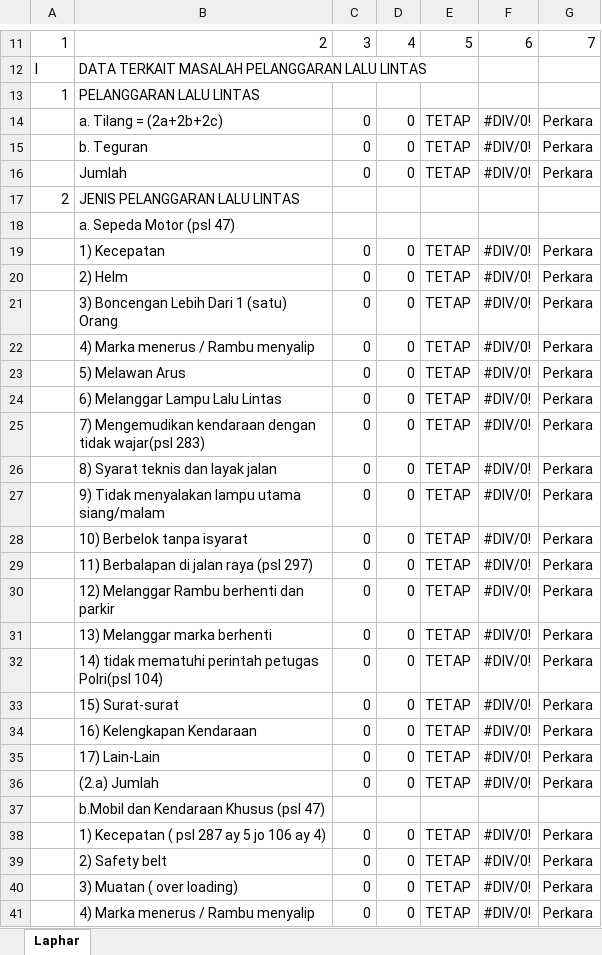
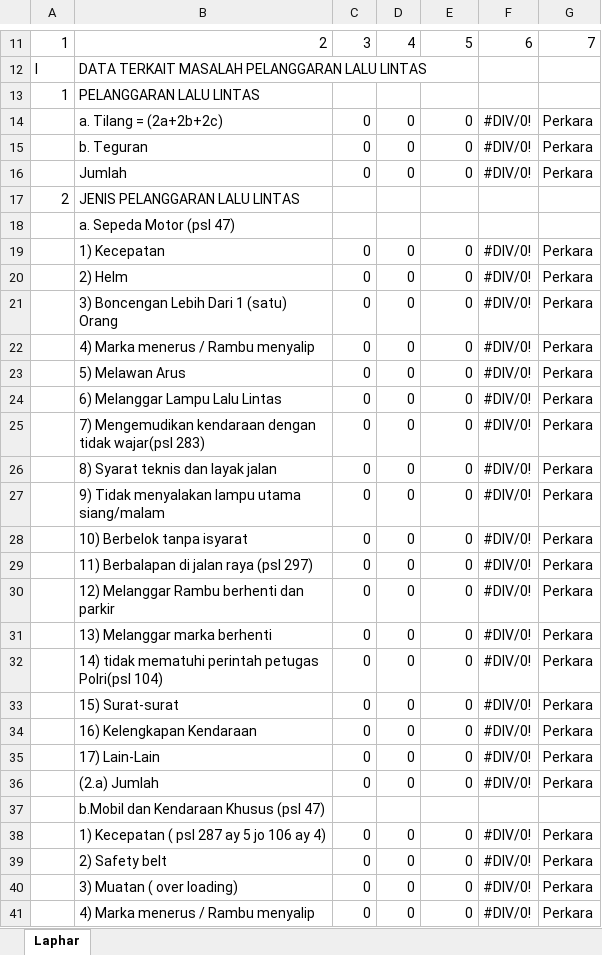
Before and after one commit to lukicasmadi/k-lab-1, an Excel workbook: public/template/excel/format_laporan_operasi_2021.xlsx, sheet Laphar, drawn as a sheet; only a part is shown, gaps mark what is left out; values as stored, in another font and other column widths than the file's, no cell formats; charts and pictures not drawn; the diff covers the shown part only; the diff names each change by its address in the sheet, - before the commit and + after, or states it on an @@ line.

Commit message:
Update template excel

```diff
--- a/public/template/excel/format_laporan_operasi_2021.xlsx (sheet Laphar)
+++ b/public/template/excel/format_laporan_operasi_2021.xlsx (sheet Laphar)
-E14:E16: TETAP
+E14:E16: 0
-E19:E36: TETAP
+E19:E36: 0
-E38:E41: TETAP
+E38:E41: 0
```
Also changed, not shown: 5 added rows, 5 removed rows, 320 edited cells and merged cells elsewhere in this sheet, cell formats, formulas that keep their value, charts or pictures, public/template/excel/format_laporan_operasi_2021_all_polda.xlsx, 3 other files.
